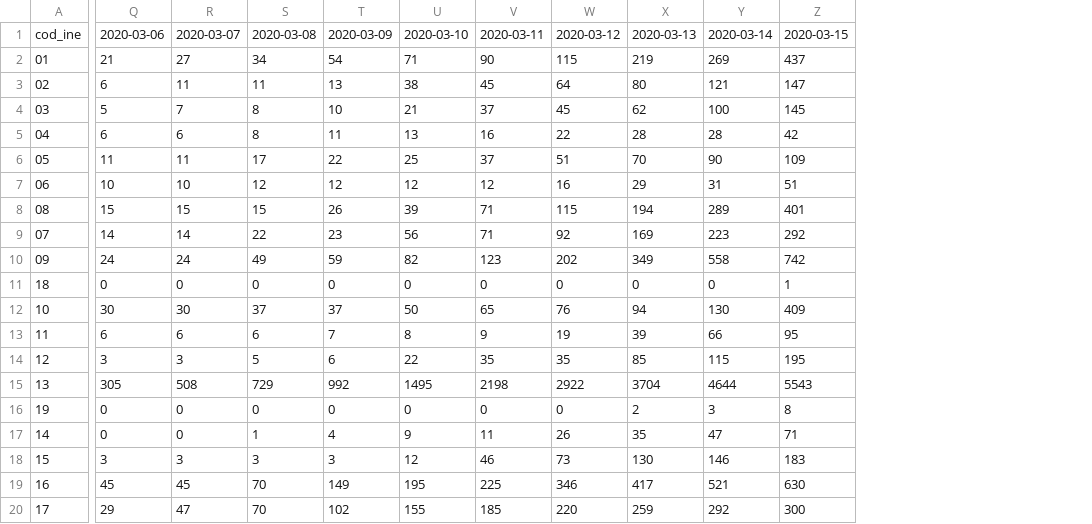
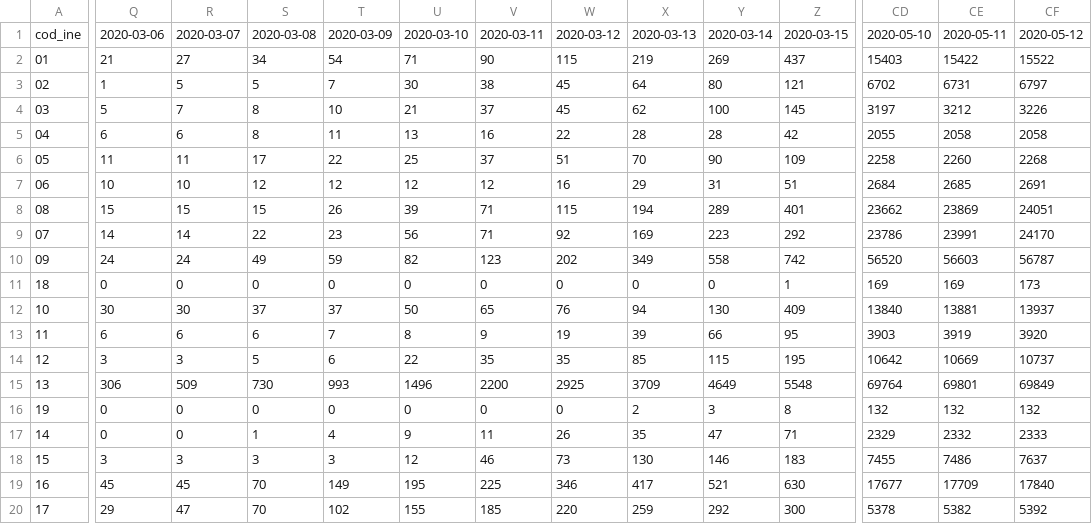
Before and after one commit to pedro-garridor/COVID-19, a CSV file: Datos/ccaa_covid19_casos.csv, drawn as a sheet; only a part is shown, gaps mark what is left out; the diff covers the shown part only; the diff names each change by its address in the sheet, - before the commit and + after, or states it on an @@ line.

```diff
--- a/Datos/ccaa_covid19_casos.csv
+++ b/Datos/ccaa_covid19_casos.csv
+column CD, rows 1-20: 2020-05-10 | 15403 | 6702 | 3197 | 2055 | 2258 | 2684 | 23662 | 23786 | 56520 | 169 | 13840 | 3903 | 10642 | 69764 | 132 | 2329 | 7455 | 17677 | 5378
+column CE, rows 1-20: 2020-05-11 | 15422 | 6731 | 3212 | 2058 | 2260 | 2685 | 23869 | 23991 | 56603 | 169 | 13881 | 3919 | 10669 | 69801 | 132 | 2332 | 7486 | 17709 | 5382
+column CF, rows 1-20: 2020-05-12 | 15522 | 6797 | 3226 | 2058 | 2268 | 2691 | 24051 | 24170 | 56787 | 173 | 13937 | 3920 | 10737 | 69849 | 132 | 2333 | 7637 | 17840 | 5392
-Q3: 6
+Q3: 1
-R3: 11
+R3: 5
-S3: 11
+S3: 5
-T3: 13
+T3: 7
-U3: 38
+U3: 30
-V3: 45
+V3: 38
-W3: 64
+W3: 45
-X3: 80
+X3: 64
-Y3: 121
+Y3: 80
-Z3: 147
+Z3: 121
-Q15: 305
+Q15: 306
-R15: 508
+R15: 509
-S15: 729
+S15: 730
-T15: 992
+T15: 993
-U15: 1495
+U15: 1496
-V15: 2198
+V15: 2200
-W15: 2922
+W15: 2925
-X15: 3704
+X15: 3709
-Y15: 4644
+Y15: 4649
-Z15: 5543
+Z15: 5548
```
Also changed, not shown: 70 edited cells elsewhere in this file, Datos/ccaa_covid19_altas.csv, Datos/ccaa_covid19_fallecidos.csv, 18 other files.
